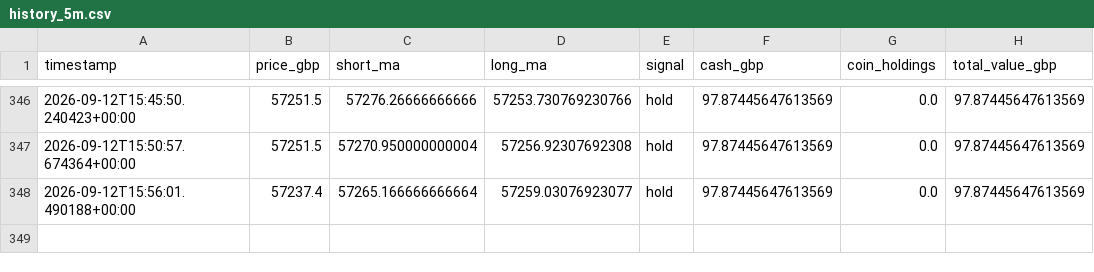
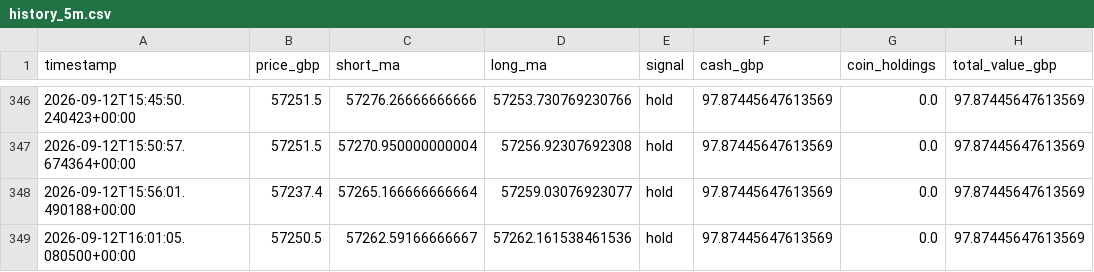
Before and after one commit to constantinoujohn88-cmd/crypto-paper-bot, a CSV file: history_5m.csv, drawn as a sheet; only a part is shown, gaps mark what is left out.

```diff
--- a/history_5m.csv
+++ b/history_5m.csv
@@ -348 +348,2 @@ timestamp,price_gbp,short_ma,long_ma,signal,cash_gbp,coin_holdings,total_value_g
 2026-09-12T15:56:01.490188+00:00,57237.4,57265.166666666664,57259.03076923077,hold,97.87445647613569,0.0,97.87445647613569
+2026-09-12T16:01:05.080500+00:00,57250.5,57262.59166666667,57262.161538461536,hold,97.87445647613569,0.0,97.87445647613569
```
